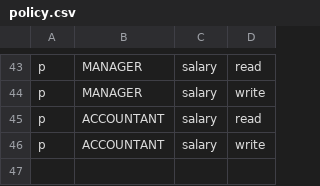
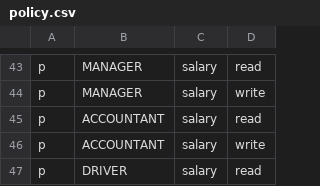
Before and after one commit to 4rankng/nepocorp, a CSV file: backend/src/casbin/policy.csv, drawn as a sheet; only a part is shown, gaps mark what is left out; the diff names each change by its address in the sheet, - before the commit and + after, or states it on an @@ line.

Commit message:
feat: driver mobile experience, trip legs timeline, code review fixes
Driver app:
- Bottom navigation with active indicators for driver role
- Mobile user account sheet (profile, password, logout)
- Driver-specific topbar with greeting + month navigator
- Hide search/help for drivers on mobile
- Fix mobile user sheet buttons not firing (mousedown stopPropagation)

Trip legs:
- Redesign from per-leg display to deduplicated timeline
- Each location shown once with km/loading badges between stops
- Extract styles to TripLegsPanel.css

Month navigator:
- Replace prev/next buttons with month/year grid picker
- Add setMonthYear to MonthProvider context

Security:
- Split salaryPeriodsRouter into resolve-only (salary authz)
  and admin CRUD (config authz) to prevent DRIVER from reading
  salary period defaults and overrides list
- Add DRIVER salary read policy to Casbin

Code review fixes:
- Hoist MONTHS constant to module scope
- Extract isDriver boolean, replace 9+ inline role checks
- Guard useUnreadCount with enabled option for DRIVER
- Add viewport-safe max-width on month picker popover
- Simplify TripLegsPanel stops (derive isLast from index)
- Scope KPI CSS selectors with page-level classes
- Use clamp() for responsive KPI font sizes

```diff
--- a/backend/src/casbin/policy.csv
+++ b/backend/src/casbin/policy.csv
+row 47: p | DRIVER | salary | read
```
Also changed, not shown: 17 other files.
